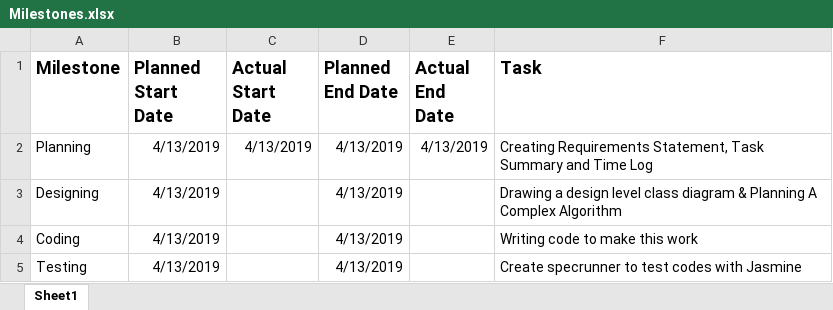
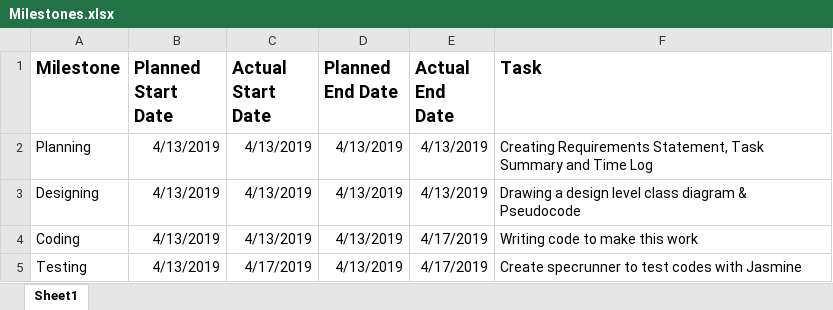
Before and after one commit to SnowNooDLe/BCPR280_Part1, an Excel workbook: Iteration4/Milestones.xlsx, sheet Sheet1, drawn as a sheet; values as stored, in another font and other column widths than the file's, no borders; the diff names each change by its address in the sheet, - before the commit and + after, or states it on an @@ line.

Commit message:
Iteration 4 done

```diff
--- a/Iteration4/Milestones.xlsx (sheet Sheet1)
+++ b/Iteration4/Milestones.xlsx (sheet Sheet1)
-C3:C4 (Actual Start Date): (empty)
+C3:C4 (Actual Start Date): 4/13/2019
-E3 (Actual End Date): (empty)
+E3 (Actual End Date): 4/13/2019
-F3 (Task): …diagram & Planning A Complex Algorithm
+F3 (Task): …diagram & Pseudocode
-E4:E5 (Actual End Date): (empty)
+E4:E5 (Actual End Date): 4/17/2019
-C5 (Actual Start Date): (empty)
+C5 (Actual Start Date): 4/17/2019
```
Also changed, not shown: Iteration3/defect_log.xlsx, 2 other files.
